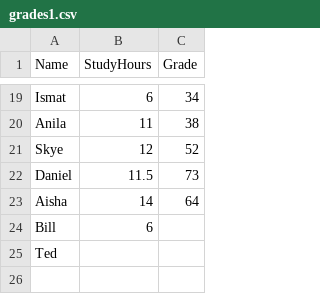
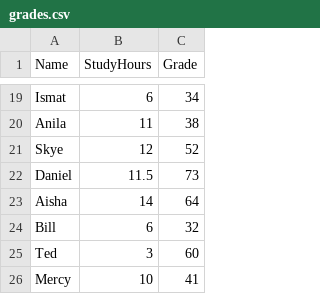
Before and after one commit to pennyorengo/Python-Matplotlib, a CSV file: grades.csv (was grades1.csv), drawn as a sheet; only a part is shown, gaps mark what is left out.

Commit message:
Update grades.csv

```diff
--- a/grades1.csv
+++ b/grades.csv
@@ -23,3 +23,4 @@ Daniel,11.5,73
 Aisha,14,64
-Bill,6,
-Ted,,
+Bill,6,32
+Ted,3,60
+Mercy,10,41
```
